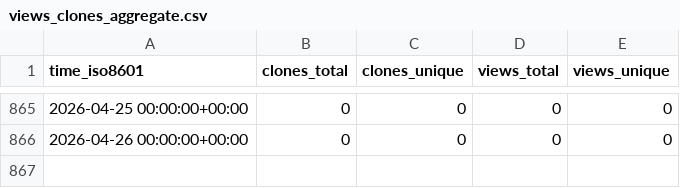
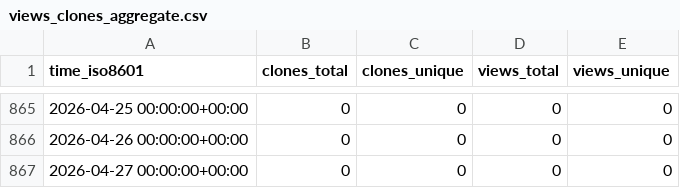
Before and after one commit to d-samal/org_activity, a CSV file: ArrowElectronics/BMCU/ghrs-data/views_clones_aggregate.csv, drawn as a sheet; only a part is shown, gaps mark what is left out.

```diff
--- a/ArrowElectronics/BMCU/ghrs-data/views_clones_aggregate.csv
+++ b/ArrowElectronics/BMCU/ghrs-data/views_clones_aggregate.csv
@@ -866 +866,2 @@ time_iso8601,clones_total,clones_unique,views_total,views_unique
 2026-04-26 00:00:00+00:00,0,0,0,0
+2026-04-27 00:00:00+00:00,0,0,0,0
```
Also changed, not shown: 1 other file.
